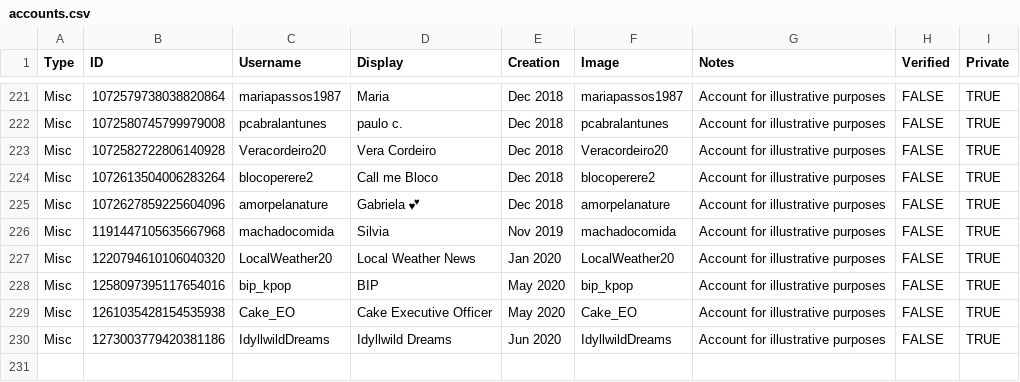
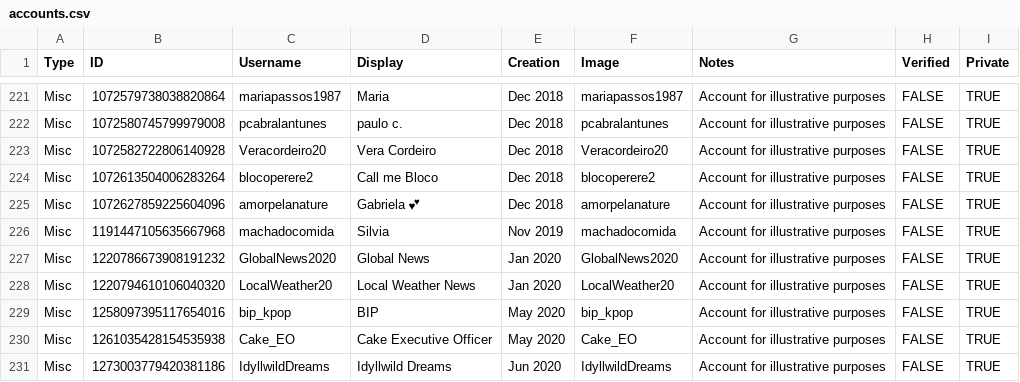
Before and after one commit to MatheusAvellar/twitter-tweets, a CSV file: accounts.csv, drawn as a sheet; only a part is shown, gaps mark what is left out; the diff names each change by its address in the sheet, - before the commit and + after, or states it on an @@ line.

Commit message:
@GlobalNews2020; cdn.avl.la

```diff
--- a/accounts.csv
+++ b/accounts.csv
+row 227: Misc | 1220786673908191232 | GlobalNews2020 | Global News | Jan 2020 | GlobalNews2020 | Account for illustrative purposes | FALSE | TRUE
```
Also changed, not shown: 3 other files.
